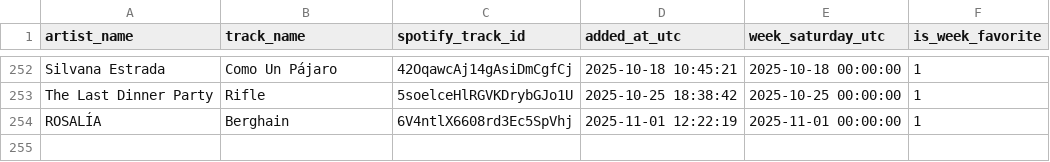
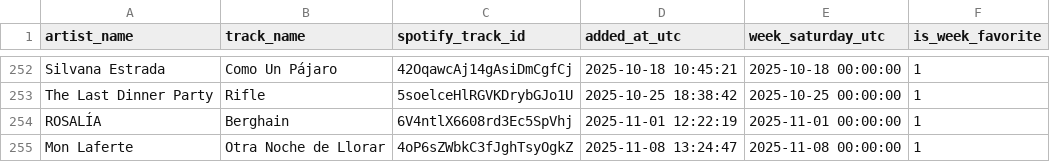
Before and after one commit to Tyainss/song-of-the-week, a CSV file: extraction/data/curated/spotify_favorites.csv, drawn as a sheet; only a part is shown, gaps mark what is left out.

Commit message:
:receipt: Add Spotify extract data

```diff
--- a/extraction/data/curated/spotify_favorites.csv
+++ b/extraction/data/curated/spotify_favorites.csv
@@ -254 +254,2 @@ The Last Dinner Party,Rifle,5soelceHlRGVKDrybGJo1U,2025-10-25 18:38:42,2025-10-2
 ROSALÍA,Berghain,6V4ntlX6608rd3Ec5SpVhj,2025-11-01 12:22:19,2025-11-01 00:00:00,1
+Mon Laferte,Otra Noche de Llorar,4oP6sZWbkC3fJghTsyOgkZ,2025-11-08 13:24:47,2025-11-08 00:00:00,1
```
Also changed, not shown: 1 other file.
